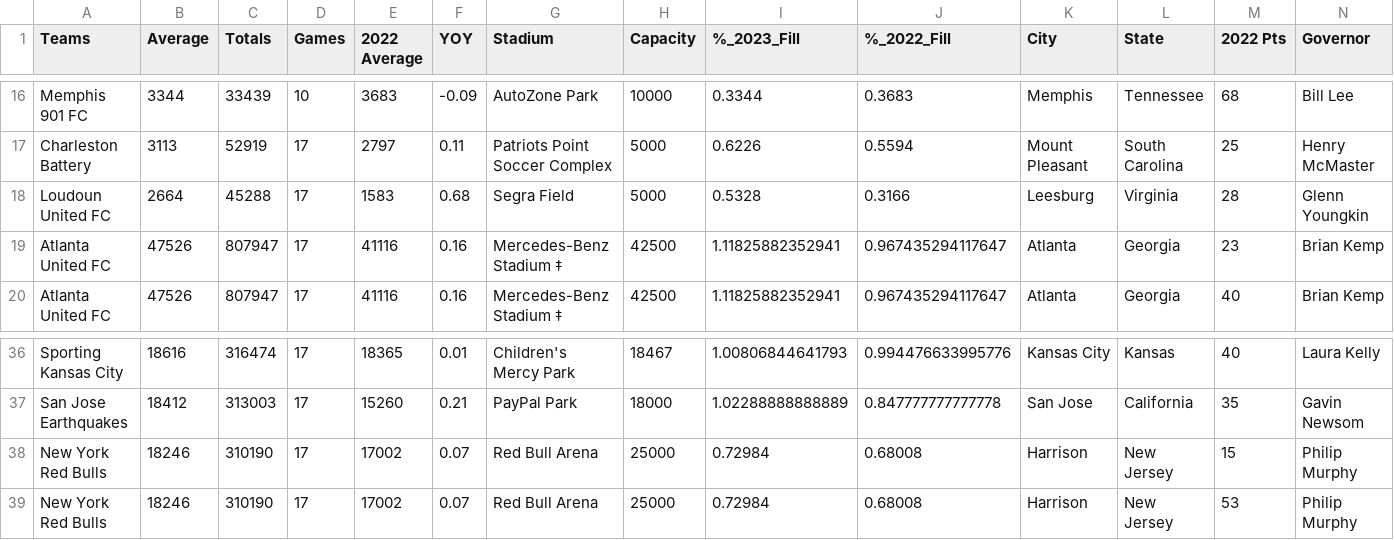
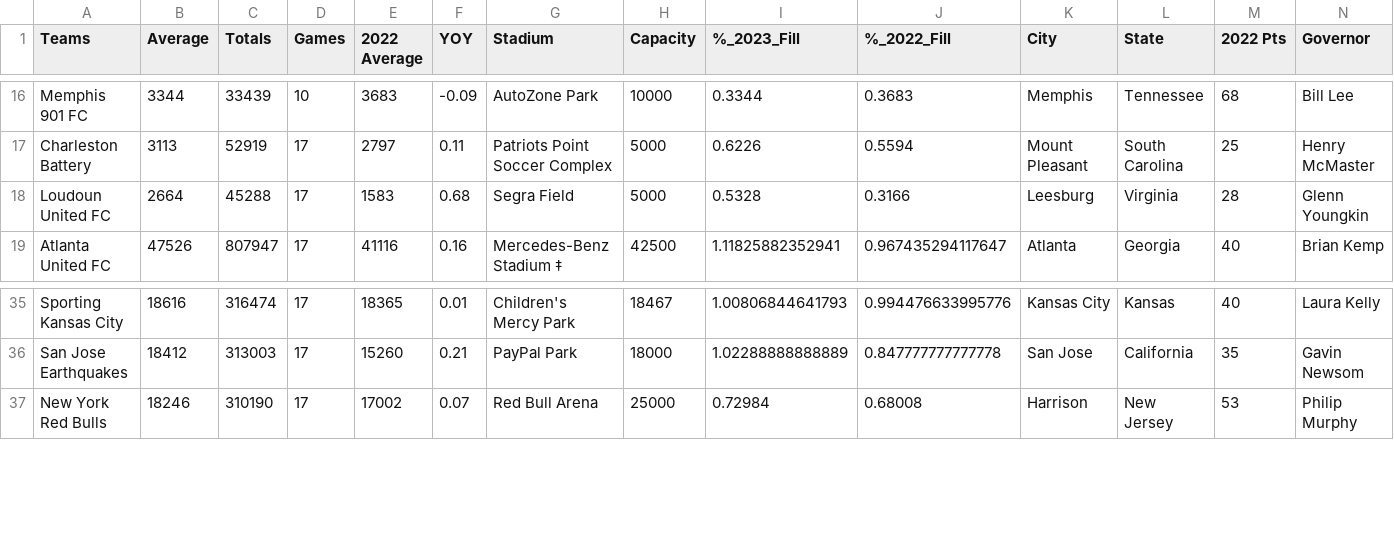
Before and after one commit to connorc267/Connor-Campbell-Portfolio, a CSV file: US Soccer Analysis/Output Data/Collected US Soccer Data.csv, drawn as a sheet; only a part is shown, gaps mark what is left out; rows hold the shown columns only; the diff names each change by its address in the sheet, - before the commit and + after, or states it on an @@ line.

```diff
--- a/US Soccer Analysis/Output Data/Collected US Soccer Data.csv
+++ b/US Soccer Analysis/Output Data/Collected US Soccer Data.csv
-row 19: Atlanta United FC | 47526 | 807947 | 17 | 41116 | 0.16 | Mercedes-Benz Stadium ‡ | 42500 | 1.11825882352941 | 0.967435294117647 | Atlanta | Georgia | 23 | Brian Kemp
-row 38: New York Red Bulls | 18246 | 310190 | 17 | 17002 | 0.07 | Red Bull Arena | 25000 | 0.72984 | 0.68008 | Harrison | New Jersey | 15 | Philip Murphy
```
Also changed, not shown: 3 other files.
